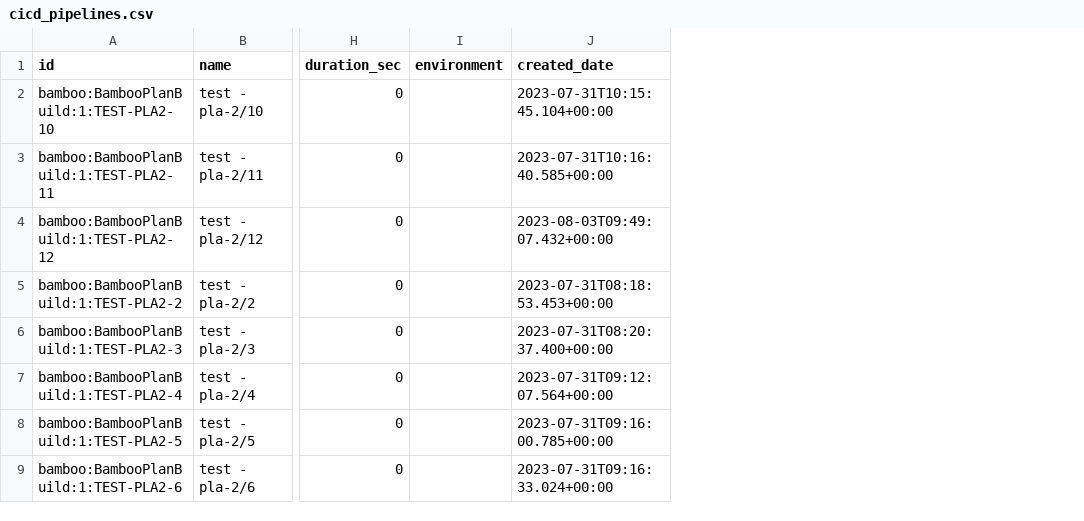
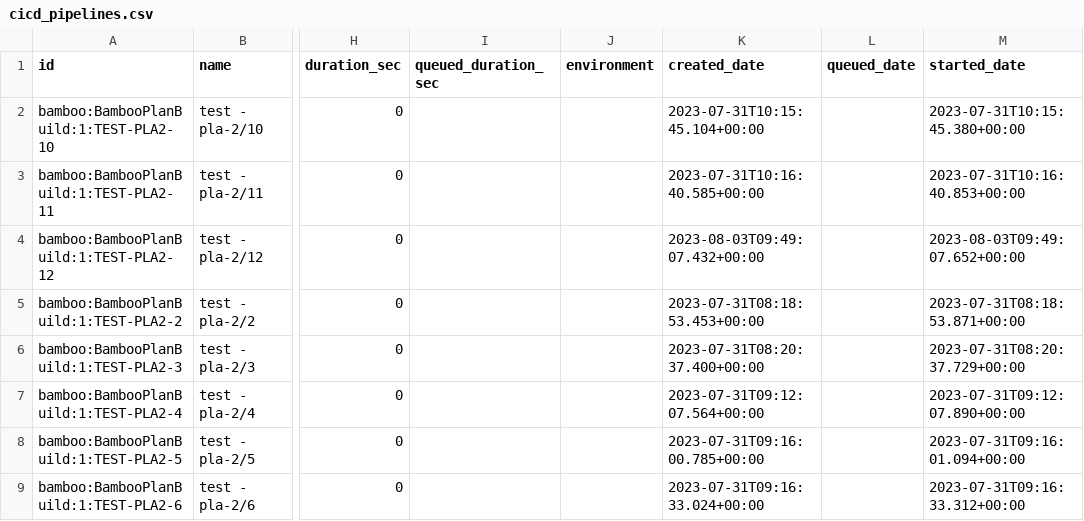
Before and after one commit to apache/incubator-devlake, a CSV file: backend/plugins/bamboo/e2e/snapshot_tables/cicd_pipelines.csv, drawn as a sheet; only a part is shown, gaps mark what is left out; the diff names each change by its address in the sheet, - before the commit and + after, or states it on an @@ line.

Commit message:
fix(bamboo): update date related fields and add queue_duration_sec field

```diff
--- a/backend/plugins/bamboo/e2e/snapshot_tables/cicd_pipelines.csv
+++ b/backend/plugins/bamboo/e2e/snapshot_tables/cicd_pipelines.csv
+column I (queued_duration_sec), empty
+column L (queued_date), empty
+column M (started_date), rows 2-9: 2023-07-31T10:15:45.380+00:00 | 2023-07-31T10:16:40.853+00:00 | 2023-08-03T09:49:07.652+00:00 | 2023-07-31T08:18:53.871+00:00 | 2023-07-31T08:20:37.729+00:00 | 2023-07-31T09:12:07.890+00:00 | 2023-07-31T09:16:01.094+00:00 | 2023-07-31T09:16:33.312+00:00
```
Also changed, not shown: backend/plugins/bamboo/e2e/snapshot_tables/_tool_bamboo_job_builds.csv, backend/plugins/bamboo/e2e/snapshot_tables/cicd_deployment_commits.csv, 11 other files.
